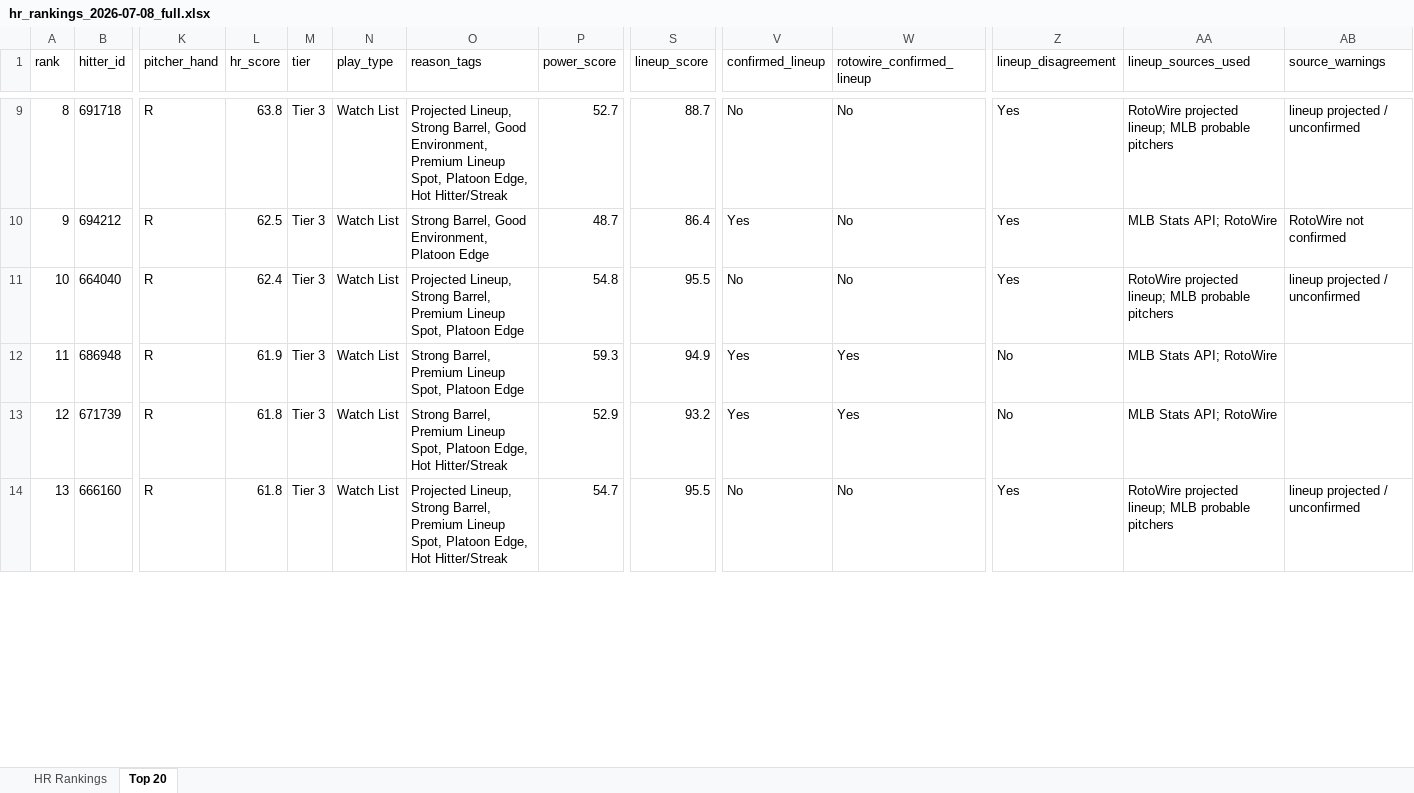
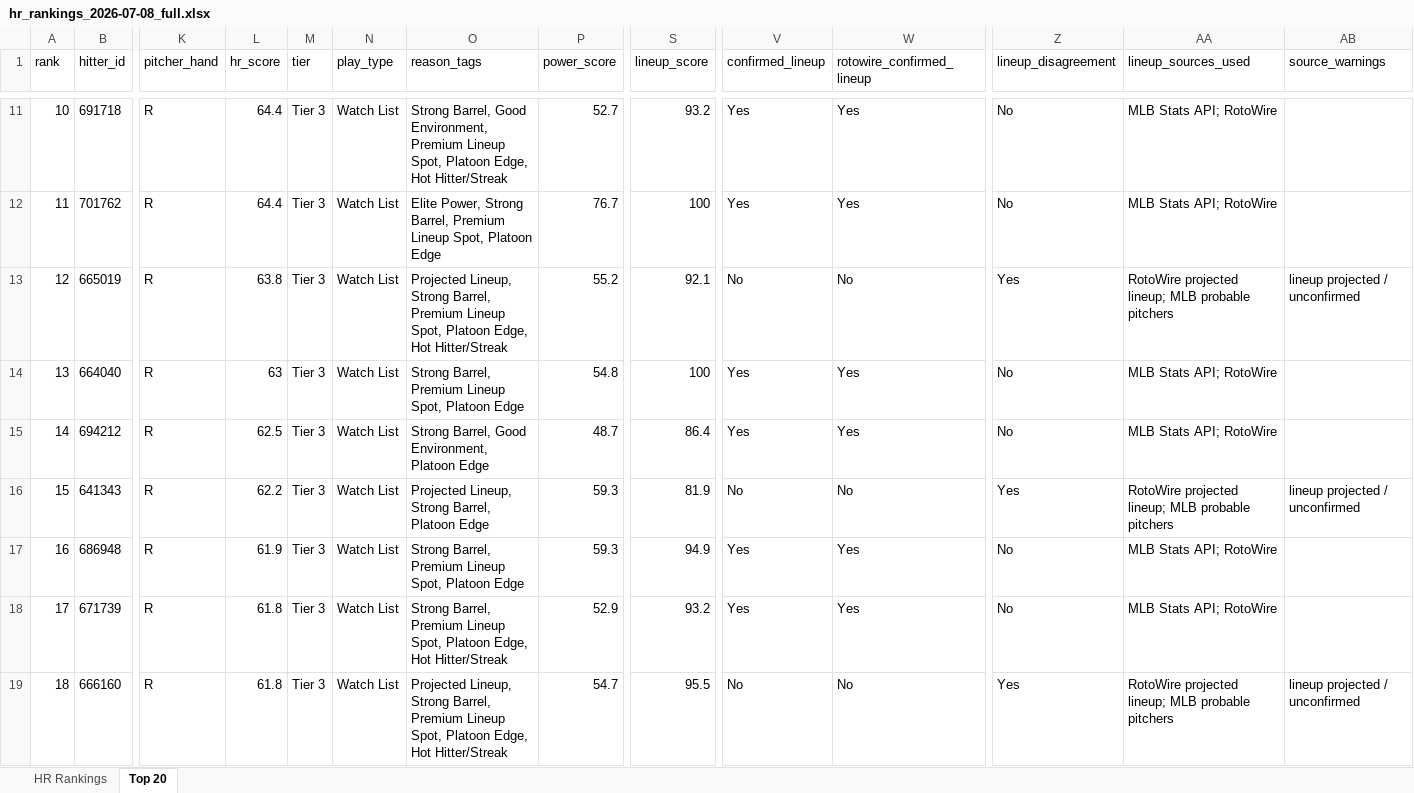
Before and after one commit to etbell28/hitter-tool, an Excel workbook: outputs/daily/hr_rankings_2026-07-08_full.xlsx, sheet Top 20, drawn as a sheet; only a part is shown, gaps mark what is left out; values as stored, in another font and other column widths than the file's, no borders; removed rows and columns are numbered as before the commit, all else as after; rows hold the shown columns only; the diff covers the shown part only; the diff names each change by its address in the sheet, - before the commit and + after, or states it on an @@ line.

```diff
--- a/outputs/daily/hr_rankings_2026-07-08_full.xlsx (sheet Top 20)
+++ b/outputs/daily/hr_rankings_2026-07-08_full.xlsx (sheet Top 20)
@@ column A (rank) renumbered between rows 5 and 21 @@
-L11 (hr_score): 63.8
+L11 (hr_score): 64.4
-O11 (reason_tags): Projected Lineup, Strong Barrel,…
+O11 (reason_tags): Strong Barrel,…
-S11 (lineup_score): 88.7
+S11 (lineup_score): 93.2
-V11 (confirmed_lineup): No
+V11 (confirmed_lineup): Yes
-W11 (rotowire_confirmed_lineup): No
+W11 (rotowire_confirmed_lineup): Yes
-Z11 (lineup_disagreement): Yes
+Z11 (lineup_disagreement): No
-AA11 (lineup_sources_used): RotoWire projected lineup; MLB probable pitchers
+AA11 (lineup_sources_used): MLB Stats API; RotoWire
-AB11 (source_warnings): lineup projected / unconfirmed
+AB11 (source_warnings): (empty)
+row 12: 11 | 701762 | R | 64.4 | Tier 3 | Watch List | Elite Power, Strong Barrel, Premium Lineup Spot, Platoon Edge | 76.7 | 100 | Yes | Yes | No | MLB Stats API; RotoWire
+row 13: 12 | 665019 | R | 63.8 | Tier 3 | Watch List | Projected Lineup, Strong Barrel, Premium Lineup Spot, Platoon Edge, Hot Hitter/Streak | 55.2 | 92.1 | No | No | Yes | RotoWire projected lineup; MLB probable pitchers | lineup projected / unconfirmed
+row 14: 13 | 664040 | R | 63 | Tier 3 | Watch List | Strong Barrel, Premium Lineup Spot, Platoon Edge | 54.8 | 100 | Yes | Yes | No | MLB Stats API; RotoWire
-W15 (rotowire_confirmed_lineup): No
+W15 (rotowire_confirmed_lineup): Yes
-Z15 (lineup_disagreement): Yes
+Z15 (lineup_disagreement): No
-AB15 (source_warnings): RotoWire not confirmed
+AB15 (source_warnings): (empty)
-row 11: 10 | 664040 | R | 62.4 | Tier 3 | Watch List | Projected Lineup, Strong Barrel, Premium Lineup Spot, Platoon Edge | 54.8 | 95.5 | No | No | Yes | RotoWire projected lineup; MLB probable pitchers | lineup projected / unconfirmed
+row 16: 15 | 641343 | R | 62.2 | Tier 3 | Watch List | Projected Lineup, Strong Barrel, Platoon Edge | 59.3 | 81.9 | No | No | Yes | RotoWire projected lineup; MLB probable pitchers | lineup projected / unconfirmed
```
Also changed, not shown: 6 added rows, 9 removed rows and 27 edited cells elsewhere in this sheet, sheet HR Rankings, outputs/daily/hr_rankings_2026-07-08.xlsx, outputs/hr_rankings.xlsx, 9 other files.
